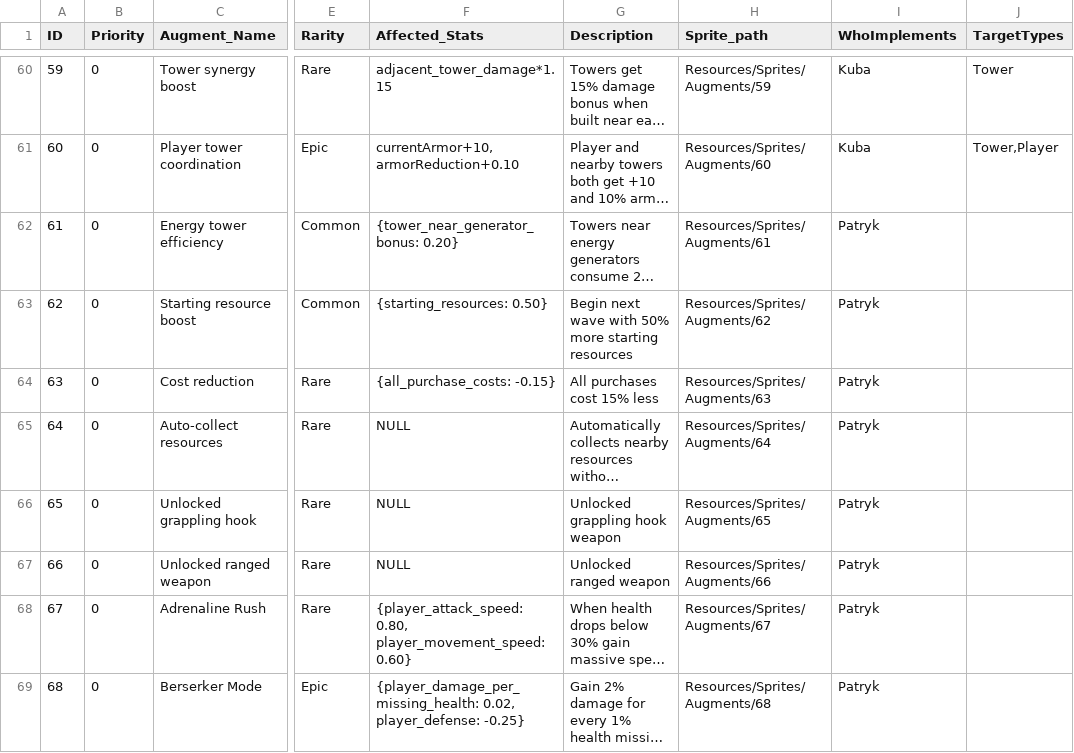
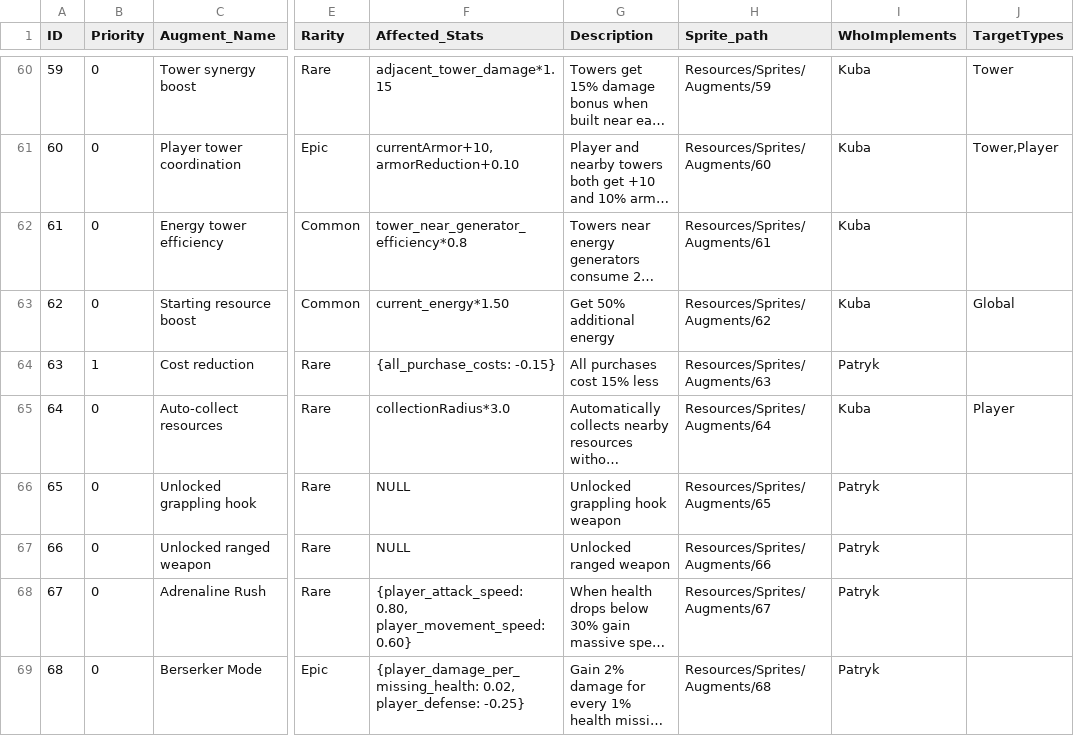
Before and after one commit to PatrykAszurkiewicz/ProjectT, a CSV file: Assets/Resources/Data/Augments.csv, drawn as a sheet; only a part is shown, gaps mark what is left out; long unchanged cells end in …; the diff covers the shown part only; the diff names each change by its address in the sheet, - before the commit and + after, or states it on an @@ line.

Commit message:
More augments

```diff
--- a/Assets/Resources/Data/Augments.csv
+++ b/Assets/Resources/Data/Augments.csv
-F62 (Affected_Stats): {tower_near_generator_bonus: 0.20}
+F62 (Affected_Stats): tower_near_generator_efficiency*0.8
-I62:I63 (WhoImplements): Patryk
+I62:I63 (WhoImplements): Kuba
-F63 (Affected_Stats): {starting_resources: 0.50}
+F63 (Affected_Stats): current_energy*1.50
-G63 (Description): Begin next wave with 50% more starting resources
+G63 (Description): Get 50% additional energy
-J63 (TargetTypes): (empty)
+J63 (TargetTypes): Global
-B64 (Priority): 0
+B64 (Priority): 1
-F65 (Affected_Stats): NULL
+F65 (Affected_Stats): collectionRadius*3.0
-I65 (WhoImplements): Patryk
+I65 (WhoImplements): Kuba
-J65 (TargetTypes): (empty)
+J65 (TargetTypes): Player
```
Also changed, not shown: 37 edited cells elsewhere in this file, 28 other files.
